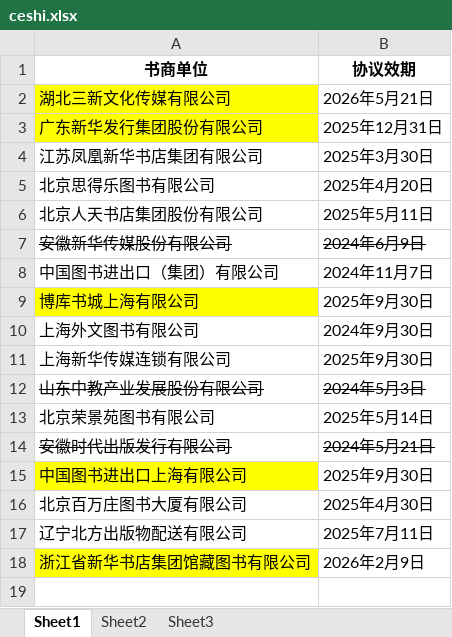
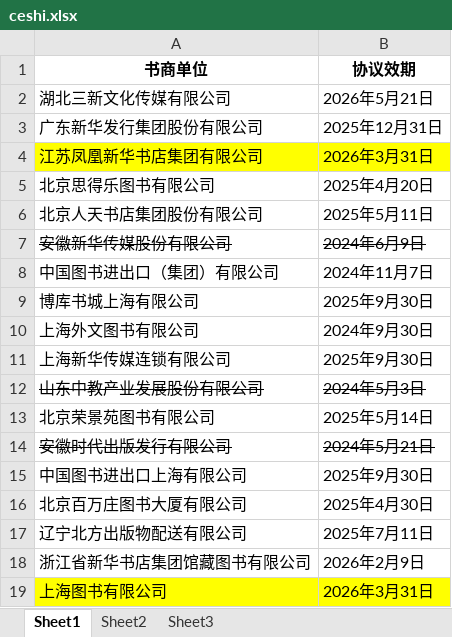
Before and after one commit to shlibrarysicc/member, an Excel workbook: ceshi.xlsx, sheet Sheet1, drawn as a sheet; values as stored, in another font and other column widths than the file's, no borders; the diff names each change by its address in the sheet, - before the commit and + after, or states it on an @@ line.

Commit message:
update file

```diff
--- a/ceshi.xlsx (sheet Sheet1)
+++ b/ceshi.xlsx (sheet Sheet1)
-A2:A3 fill: #FFFF00
+A2:A3 fill: none
-A4:B4 fill: none
+A4:B4 fill: #FFFF00
-B4 (协议效期): 2025年3月30日
+B4 (协议效期): 2026年3月31日
-A9 fill: #FFFF00
+A9 fill: none
-A15 fill: #FFFF00
+A15 fill: none
-A18 fill: #FFFF00
+A18 fill: none
+row 19: 上海图书有限公司 | 2026年3月31日
```
